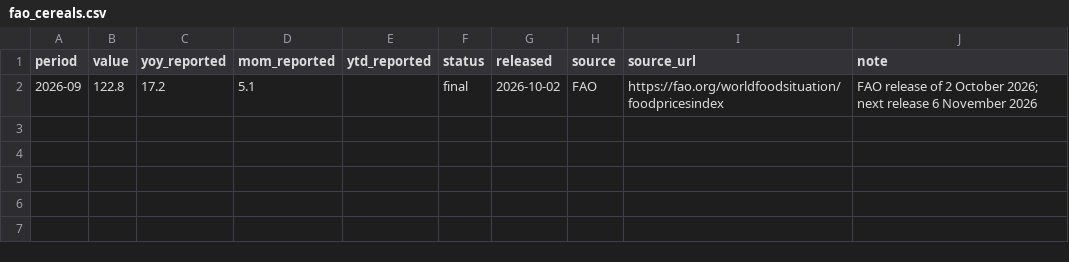
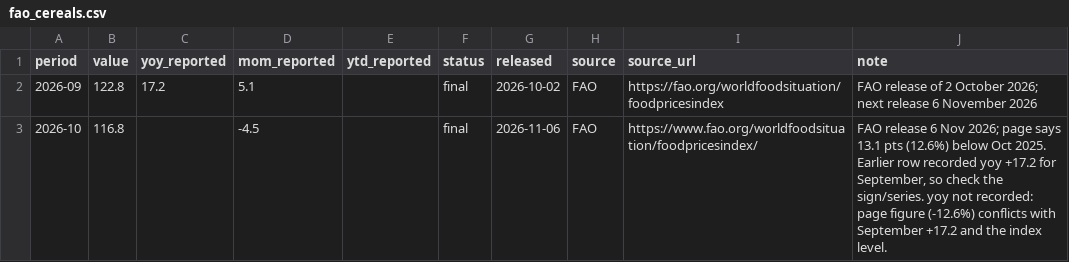
Before and after one commit to MDAnuraag/market-brief, a CSV file: data/series/fao_cereals.csv, drawn as a sheet.

```diff
--- a/data/series/fao_cereals.csv
+++ b/data/series/fao_cereals.csv
@@ -2 +2,2 @@ period,value,yoy_reported,mom_reported,ytd_reported,status,released,source,sourc
 2026-09,122.8,17.2,5.1,,final,2026-10-02,FAO,https://fao.org/worldfoodsituation/foodpricesindex,FAO release of 2 October 2026; next release 6 November 2026
+2026-10,116.8,,-4.5,,final,2026-11-06,FAO,https://www.fao.org/worldfoodsituation/foodpricesindex/,"FAO release 6 Nov 2026; page says 13.1 pts (12.6%) below Oct 2025. Earlier row recorded yoy +17.2 for September, so check the sign/series. yoy not recorded: page figure (-12.6%) conflicts with September +17.2 and the index level."
```
Also changed, not shown: data/series/eia_gas_storage.csv, data/series/fao_ffpi.csv, 6 other files.
